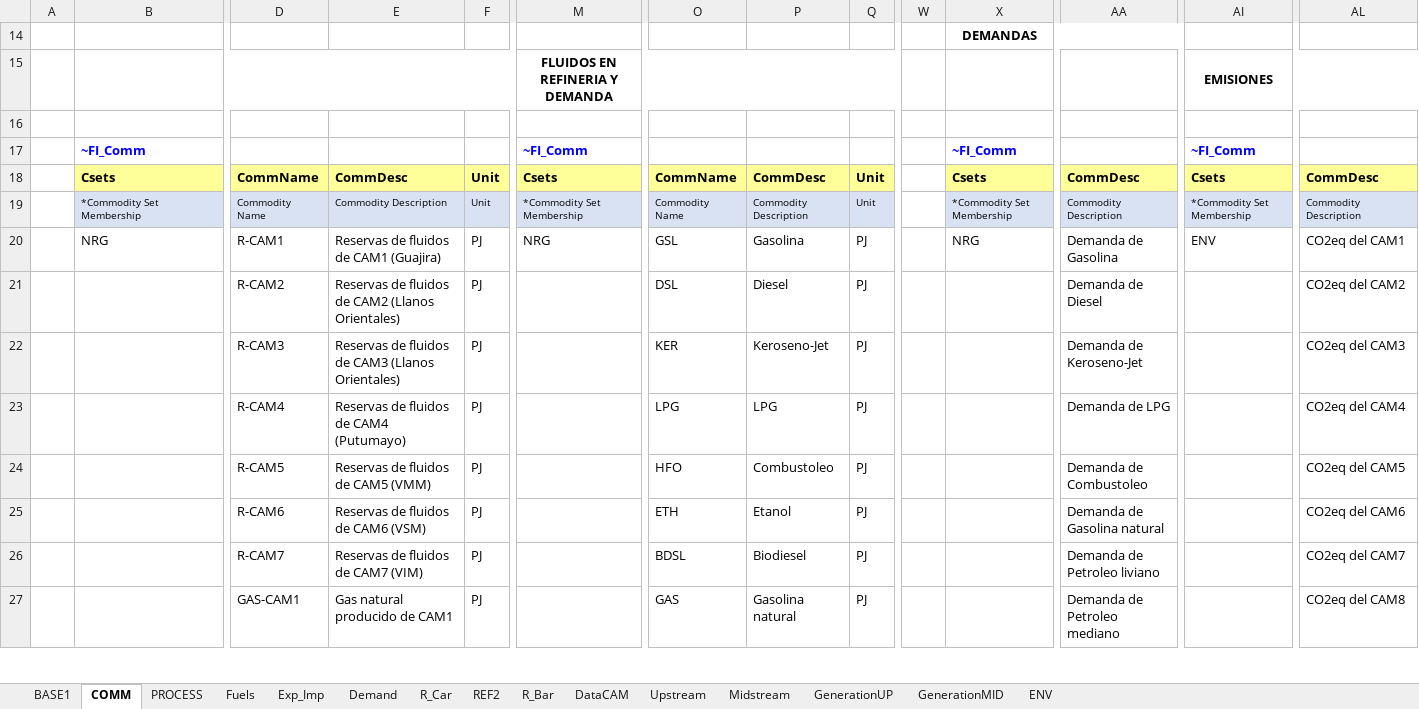
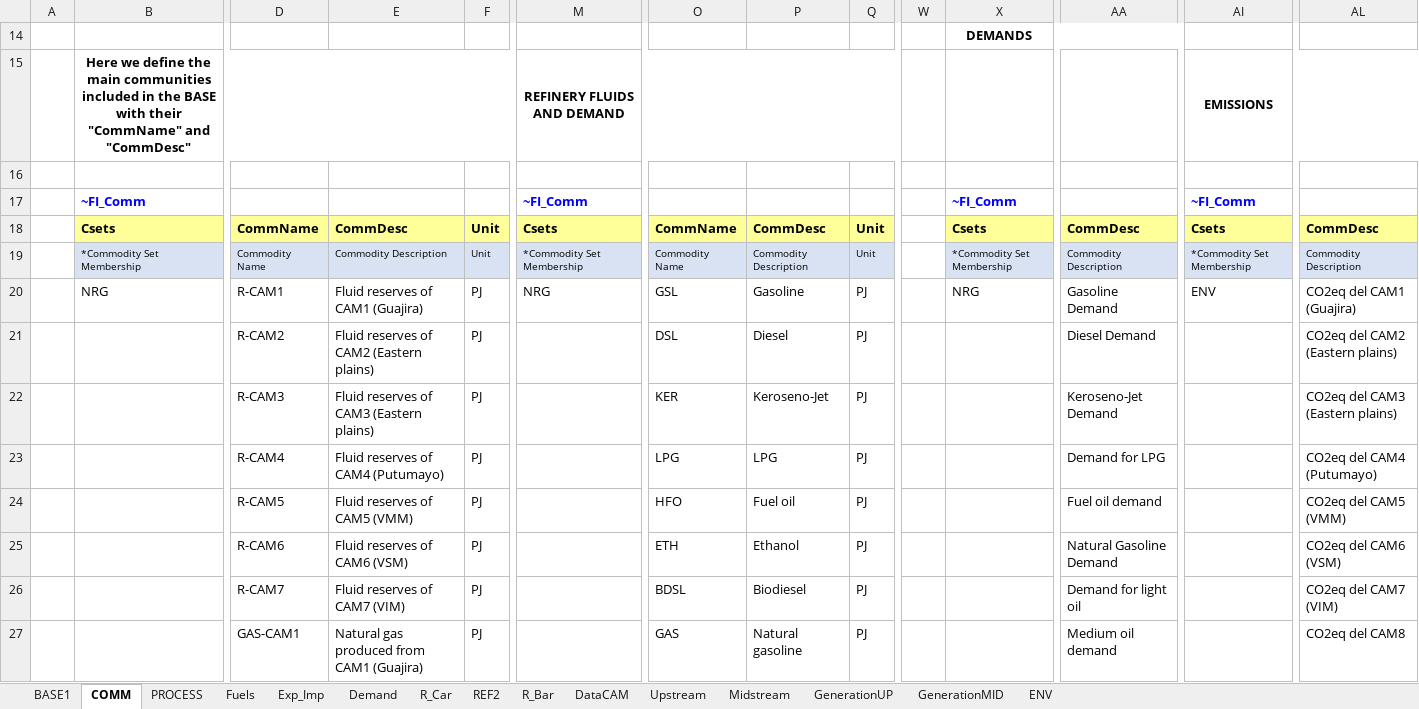
Before and after one commit to engcaicedo1/ModeloTIMESOG, an Excel workbook: VT_REG1_Company.xlsx, sheet COMM, drawn as a sheet; only a part is shown, gaps mark what is left out; values as stored, in another font and other column widths than the file's, no borders; removed rows and columns are numbered as before the commit, all else as after; rows hold the shown columns only; the diff covers the shown part only; the diff names each change by its address in the sheet, - before the commit and + after, or states it on an @@ line.

Commit message:
Cambio nombres en BASE, hojas "COMM" y "PROCESS"

```diff
--- a/VT_REG1_Company.xlsx (sheet COMM)
+++ b/VT_REG1_Company.xlsx (sheet COMM)
-X14: DEMANDAS
+X14: DEMANDS
-row 15:  |  |  |  |  | FLUIDOS EN REFINERIA Y DEMANDA |  |  |  |  |  |  | EMISIONES
+row 15:  | Here we define the main communities included in the BASE with their "CommName" and "CommDesc" |  |  |  | REFINERY FLUIDS AND DEMAND |  |  |  |  |  |  | EMISSIONS
-E20: Reservas de fluidos de CAM1 (Guajira)
+E20: Fluid reserves of CAM1 (Guajira)
-P20: Gasolina
+P20: Gasoline
-AA20: Demanda de Gasolina
+AA20: Gasoline Demand
-AL20: CO2eq del CAM1
+AL20: CO2eq del CAM1 (Guajira)
-E21: Reservas de fluidos de CAM2 (Llanos Orientales)
+E21: Fluid reserves of CAM2 (Eastern plains)
-AA21: Demanda de Diesel
+AA21: Diesel Demand
-AL21: CO2eq del CAM2
+AL21: CO2eq del CAM2 (Eastern plains)
-E22: Reservas de fluidos de CAM3 (Llanos Orientales)
+E22: Fluid reserves of CAM3 (Eastern plains)
-AA22: Demanda de Keroseno-Jet
+AA22: Keroseno-Jet Demand
-AL22: CO2eq del CAM3
+AL22: CO2eq del CAM3 (Eastern plains)
-E23: Reservas de fluidos de CAM4 (Putumayo)
+E23: Fluid reserves of CAM4 (Putumayo)
-AA23: Demanda de LPG
+AA23: Demand for LPG
-AL23: CO2eq del CAM4
+AL23: CO2eq del CAM4 (Putumayo)
-E24: Reservas de fluidos de CAM5 (VMM)
+E24: Fluid reserves of CAM5 (VMM)
-P24: Combustoleo
+P24: Fuel oil
-AA24: Demanda de Combustoleo
+AA24: Fuel oil demand
-AL24: CO2eq del CAM5
+AL24: CO2eq del CAM5 (VMM)
-E25: Reservas de fluidos de CAM6 (VSM)
+E25: Fluid reserves of CAM6 (VSM)
-P25: Etanol
+P25: Ethanol
-AA25: Demanda de Gasolina natural
+AA25: Natural Gasoline Demand
-AL25: CO2eq del CAM6
+AL25: CO2eq del CAM6 (VSM)
-E26: Reservas de fluidos de CAM7 (VIM)
+E26: Fluid reserves of CAM7 (VIM)
-AA26: Demanda de Petroleo liviano
+AA26: Demand for light oil
-AL26: CO2eq del CAM7
+AL26: CO2eq del CAM7 (VIM)
-E27: Gas natural producido de CAM1
+E27: Natural gas produced from CAM1 (Guajira)
-P27: Gasolina natural
+P27: Natural gasoline
-AA27: Demanda de Petroleo mediano
+AA27: Medium oil demand
```
Also changed, not shown: 107 edited cells elsewhere in this sheet, sheet PROCESS, SuppXLS/Scen_Refineries_FlexStart.xlsx.
